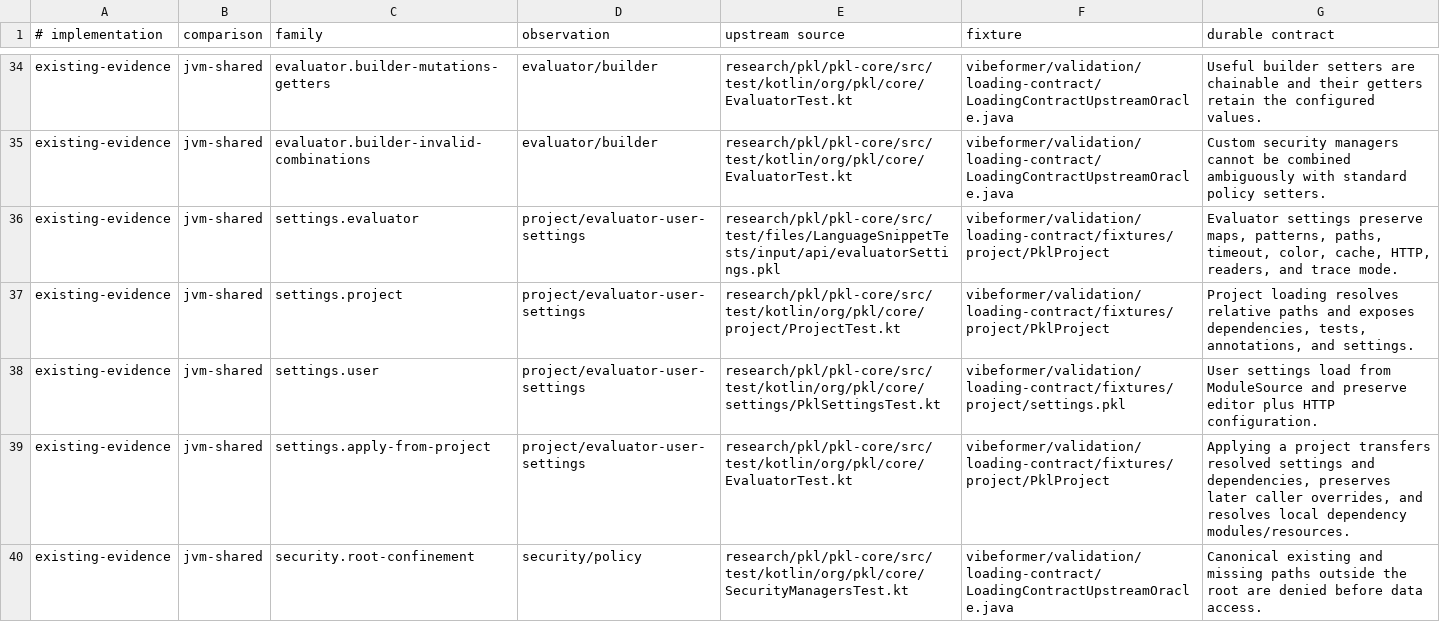
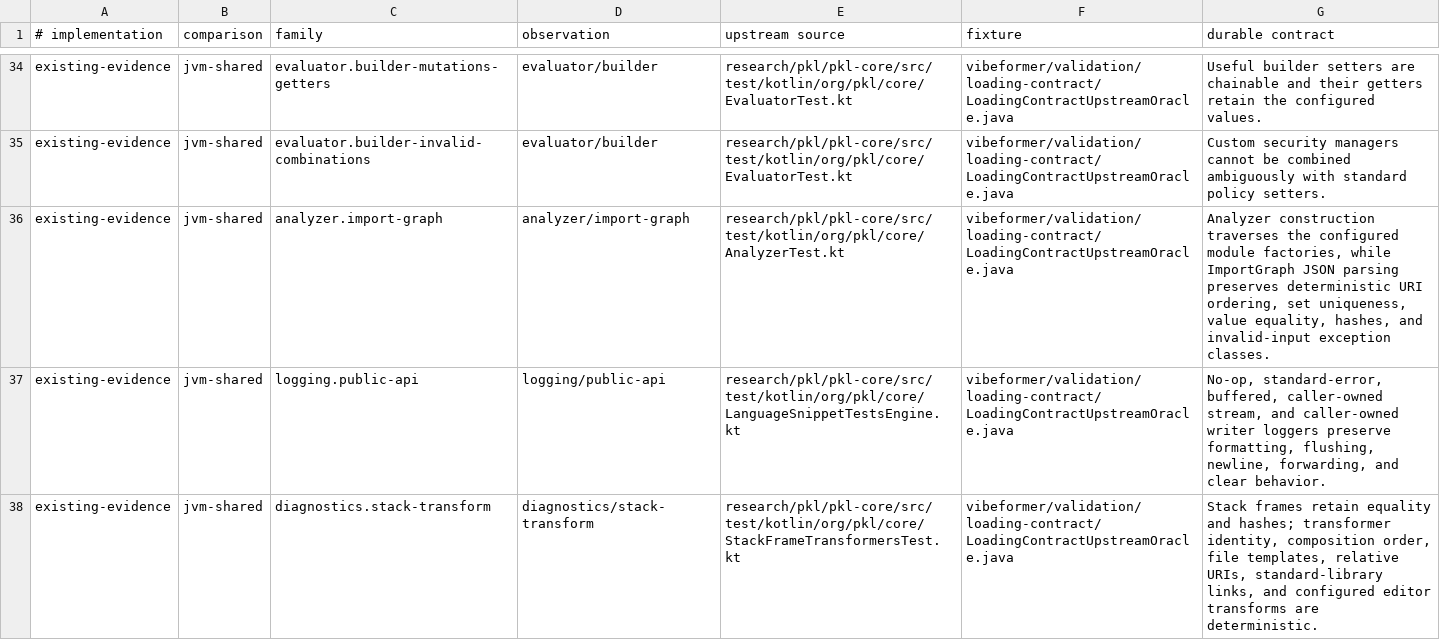
Before and after one commit to dripsharp/dripsharp, a TSV file: vibeformer/validation/loading-contract/ContractEvidence.tsv, drawn as a sheet; only a part is shown, gaps mark what is left out; the shorter side is filled out with more unchanged rows; the diff covers the shown part only.

Commit message:
Complete evaluator, analyzer, logging, and diagnostic APIs

```diff
--- a/vibeformer/validation/loading-contract/ContractEvidence.tsv
+++ b/vibeformer/validation/loading-contract/ContractEvidence.tsv
@@ -35 +35,4 @@ existing-evidence	jvm-shared	evaluator.builder-mutations-getters	evaluator/build
 existing-evidence	jvm-shared	evaluator.builder-invalid-combinations	evaluator/builder	research/pkl/pkl-core/src/test/kotlin/org/pkl/core/EvaluatorTest.kt	vibeformer/validation/loading-contract/LoadingContractUpstreamOracle.java	Custom security managers cannot be combined ambiguously with standard policy setters.
+existing-evidence	jvm-shared	analyzer.import-graph	analyzer/import-graph	research/pkl/pkl-core/src/test/kotlin/org/pkl/core/AnalyzerTest.kt	vibeformer/validation/loading-contract/LoadingContractUpstreamOracle.java	Analyzer construction traverses the configured module factories, while ImportGraph JSON parsing preserves deterministic URI ordering, set uniqueness, value equality, hashes, and invalid-input exception classes.
+existing-evidence	jvm-shared	logging.public-api	logging/public-api	research/pkl/pkl-core/src/test/kotlin/org/pkl/core/LanguageSnippetTestsEngine.kt	vibeformer/validation/loading-contract/LoadingContractUpstreamOracle.java	No-op, standard-error, buffered, caller-owned stream, and caller-owned writer loggers preserve formatting, flushing, newline, forwarding, and clear behavior.
+existing-evidence	jvm-shared	diagnostics.stack-transform	diagnostics/stack-transform	research/pkl/pkl-core/src/test/kotlin/org/pkl/core/StackFrameTransformersTest.kt	vibeformer/validation/loading-contract/LoadingContractUpstreamOracle.java	Stack frames retain equality and hashes; transformer identity, composition order, file templates, relative URIs, standard-library links, and configured editor transforms are deterministic.
```
Also changed, not shown: 2 added rows elsewhere in this file, vibeformer/validation/loading-contract/ContractExpectations.tsv, vibeformer/validation/public-api-contract/SurfacePolicy.tsv, 16 other files.
